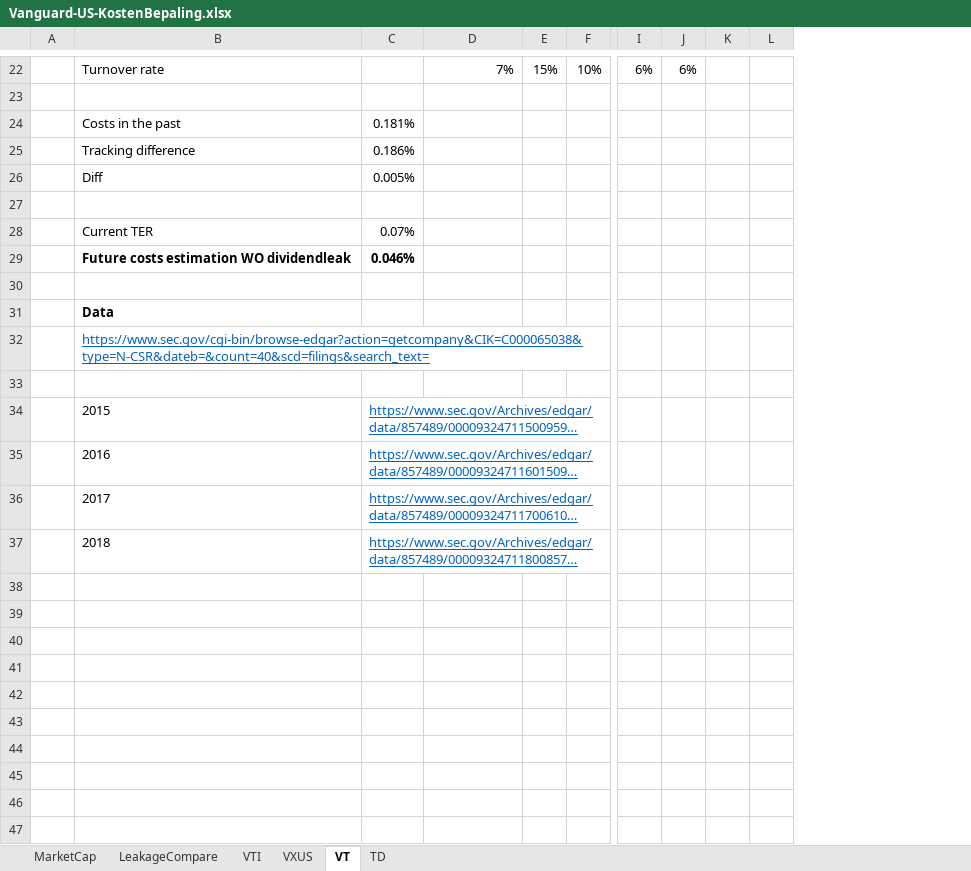
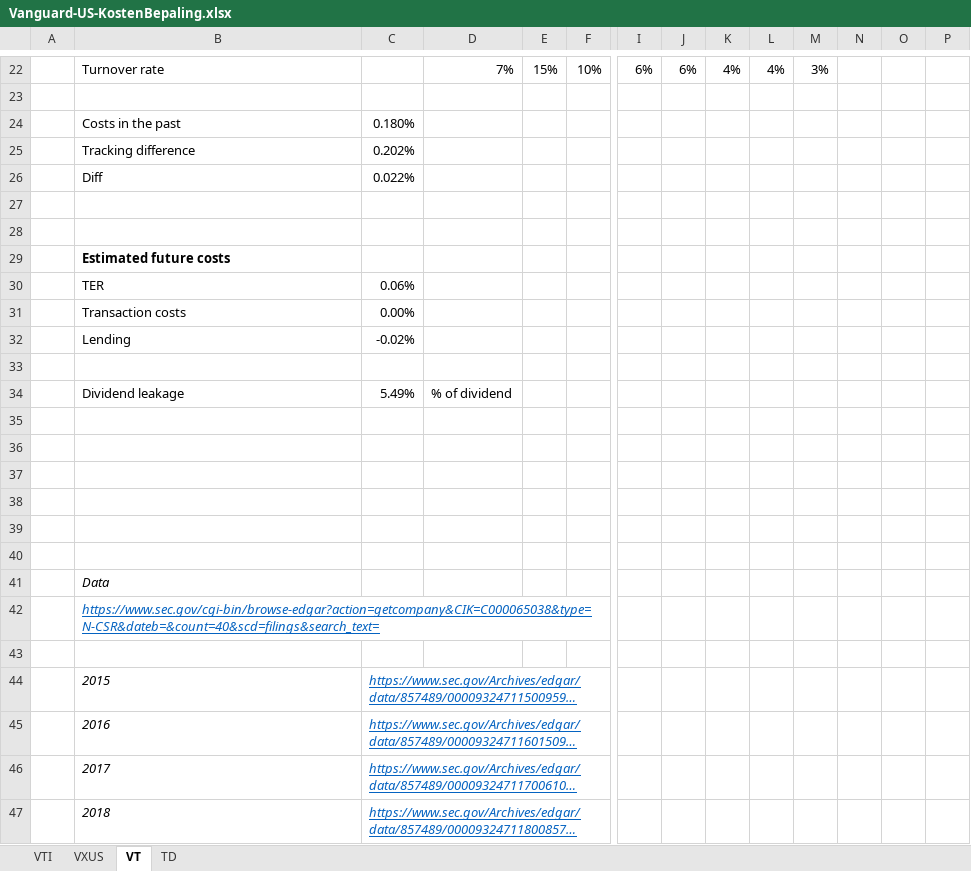
Before and after one commit to gerbenvl/indexfondsen, an Excel workbook: Vanguard US/Vanguard-US-KostenBepaling.xlsx, sheet VT, drawn as a sheet; only a part is shown, gaps mark what is left out; long unchanged cells end in …; values as stored, in another font and other column widths than the file's, no borders; addresses are those after the commit; rows hold the shown columns only; the diff covers the shown part only; the diff names each change by its address in the sheet, - before the commit and + after, or states it on an @@ line.

```diff
--- a/Vanguard US/Vanguard-US-KostenBepaling.xlsx (sheet VT)
+++ b/Vanguard US/Vanguard-US-KostenBepaling.xlsx (sheet VT)
-sheet tab: MarketCap
-sheet tab: LeakageCompare
+column K, row 22: 4%
+column L, row 22: 4%
+column M, row 22: 3%
+column N, empty
-C24: 0.181%
+C24: 0.180%
-C25: 0.186%
+C25: 0.202%
-C26: 0.005%
+C26: 0.022%
-row 28:  | Current TER | 0.07%
+row 28: (empty)
+row 29:  | Estimated future costs
+row 30:  | TER | 0.06%
+row 31:  | Transaction costs | 0.00%
+row 32:  | Lending | -0.02%
-row 33:  | Future costs estimation WO dividendleak | 0.046%
+row 33: (empty)
+row 34:  | Dividend leakage | 5.49% | % of dividend
+row 35: (empty)
+row 36: (empty)
+row 37: (empty)
+row 38: (empty)
+row 39: (empty)
-B41:B42 italic: off
+B41:B42 italic: on
-B41 bold: on
+B41 bold: off
-B44:C47 italic: off
+B44:C47 italic: on
```
Also changed, not shown: 1 edited cell elsewhere in this sheet, sheet VXUS, sheet VTI, sheet TD, formulas that keep their value, MSCI-ACWI-World-Dividends.xlsx, Vanguard EU/Vanguard-ETFs-KostenBepaling.xlsx, 6 other files.
